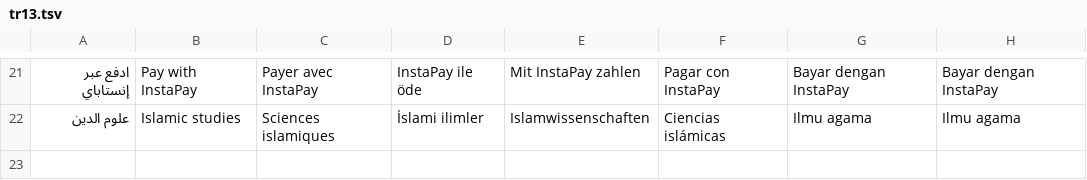
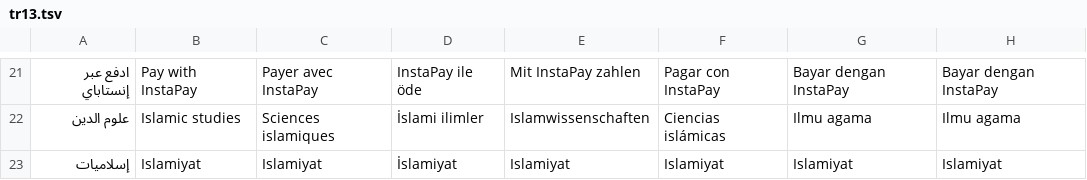
Before and after one commit to kouwis/Alzkr, a TSV file: scripts/i18n/tr13.tsv, drawn as a sheet; only a part is shown, gaps mark what is left out; the diff names each change by its address in the sheet, - before the commit and + after, or states it on an @@ line.

```diff
--- a/scripts/i18n/tr13.tsv
+++ b/scripts/i18n/tr13.tsv
+row 23: إسلاميات | Islamiyat | Islamiyat | İslamiyat | Islamiyat | Islamiyat | Islamiyat | Islamiyat
```
Also changed, not shown: 9 other files.
